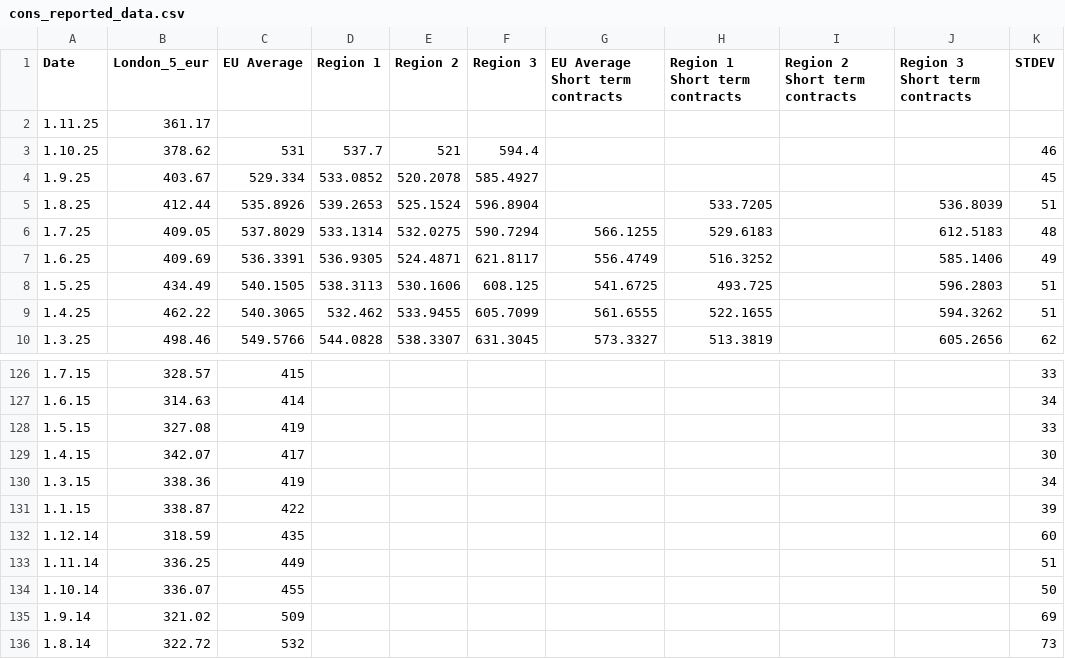
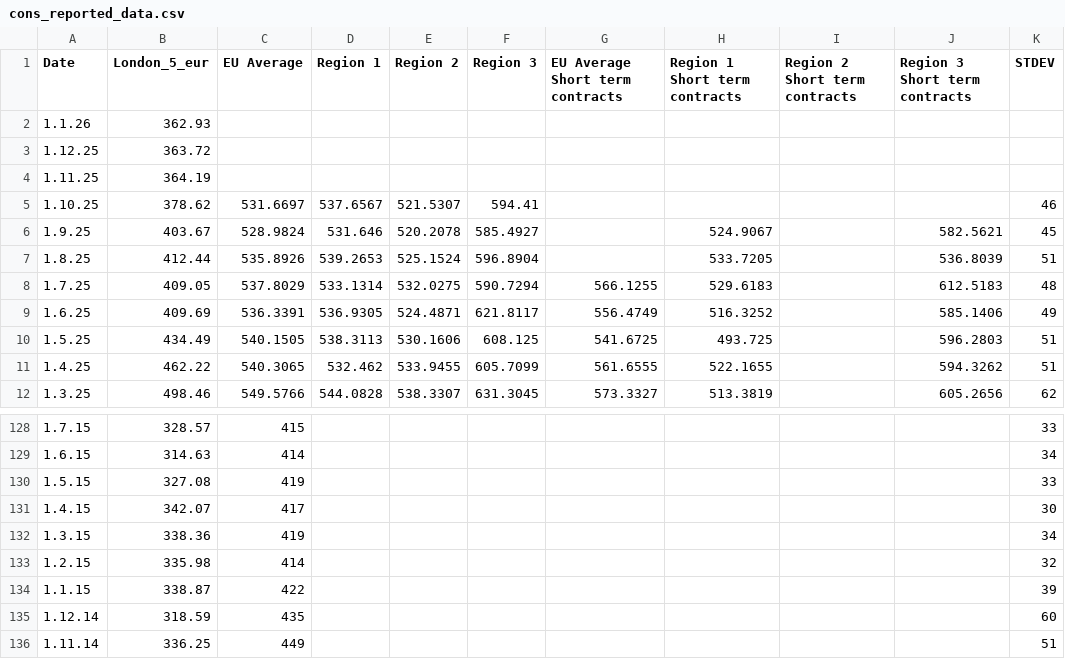
Before and after one commit to hoolio61/data, a CSV file: cons_reported_data.csv, drawn as a sheet; only a part is shown, gaps mark what is left out; the shorter side is filled out with more unchanged rows.

Commit message:
Add files via upload

```diff
--- a/cons_reported_data.csv
+++ b/cons_reported_data.csv
@@ -1,5 +1,7 @@
 Date,London_5_eur,EU Average,Region 1,Region 2,Region 3,EU Average Short term contracts,Region 1 Short term contracts,Region 2 Short term contracts,Region 3 Short term contracts,STDEV
-1.11.25,361.17,,,,,,,,,
-1.10.25,378.62,531,537.7,521,594.4,,,,,46
-1.9.25,403.67,529.334,533.0852,520.2078,585.4927,,,,,45
+1.1.26,362.93,,,,,,,,,
+1.12.25,363.72,,,,,,,,,
+1.11.25,364.19,,,,,,,,,
+1.10.25,378.62,531.6697,537.6567,521.5307,594.41,,,,,46
+1.9.25,403.67,528.9824,531.646,520.2078,585.4927,,524.9067,,582.5621,45
 1.8.25,412.44,535.8926,539.2653,525.1524,596.8904,,533.7205,,536.8039,51
@@ -130,2 +132,3 @@
 1.3.15,338.36,419,,,,,,,,34
+1.2.15,335.98,414,,,,,,,,32
 1.1.15,338.87,422,,,,,,,,39
```
